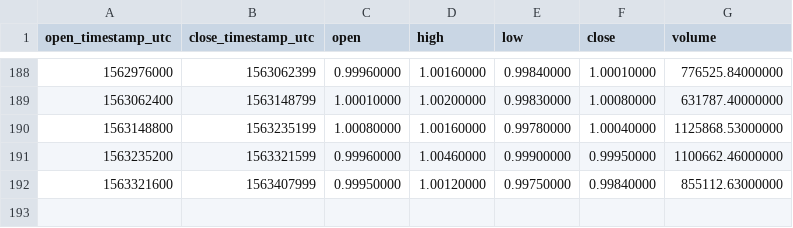
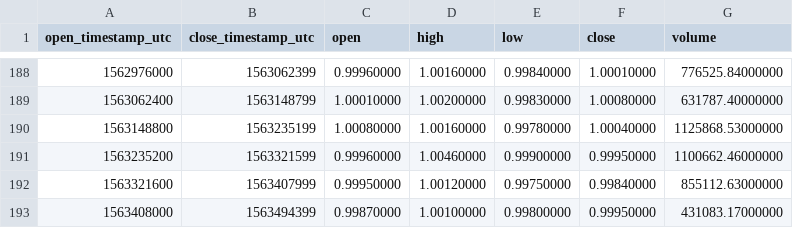
Before and after one commit to cryptobigbro/binance-PAXTUSD, a CSV file: binance-PAXTUSD-1d.csv, drawn as a sheet; only a part is shown, gaps mark what is left out.

```diff
--- a/binance-PAXTUSD-1d.csv
+++ b/binance-PAXTUSD-1d.csv
@@ -192 +192,2 @@ open_timestamp_utc,close_timestamp_utc,open,high,low,close,volume
 1563321600,1563407999,0.99950000,1.00120000,0.99750000,0.99840000,855112.63000000
+1563408000,1563494399,0.99870000,1.00100000,0.99800000,0.99950000,431083.17000000
```
Also changed, not shown: binance-PAXTUSD-1h.csv.
